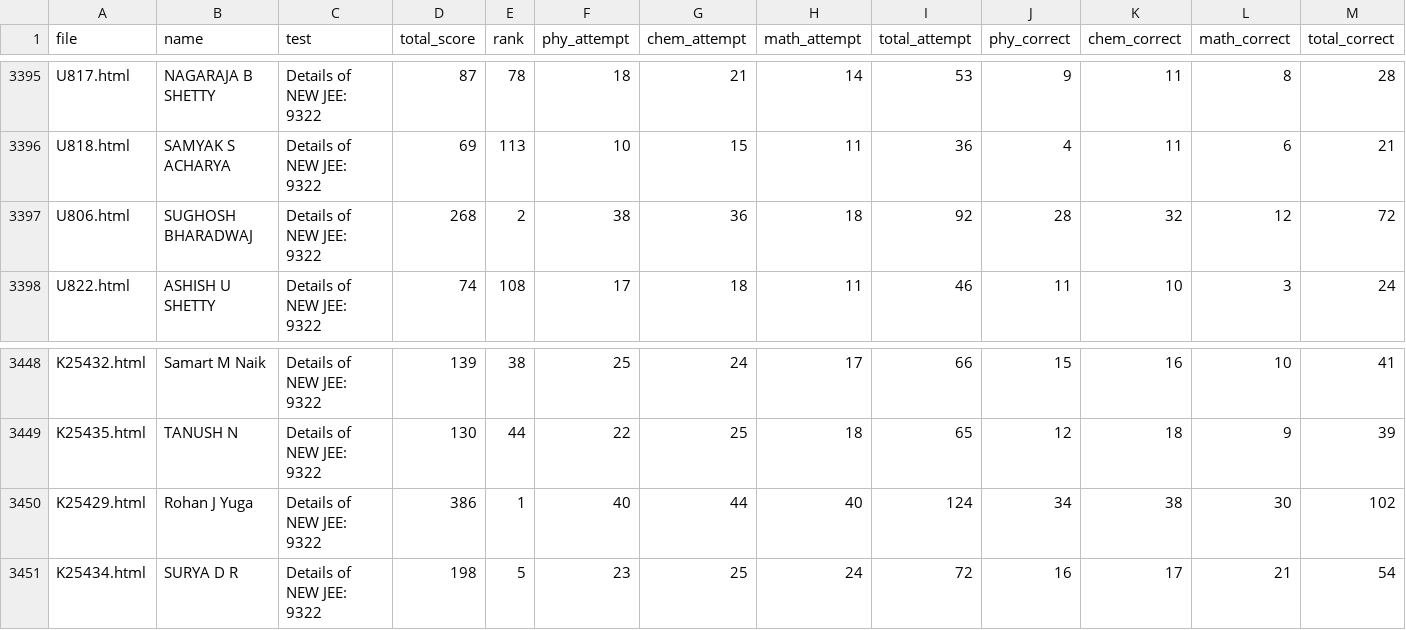
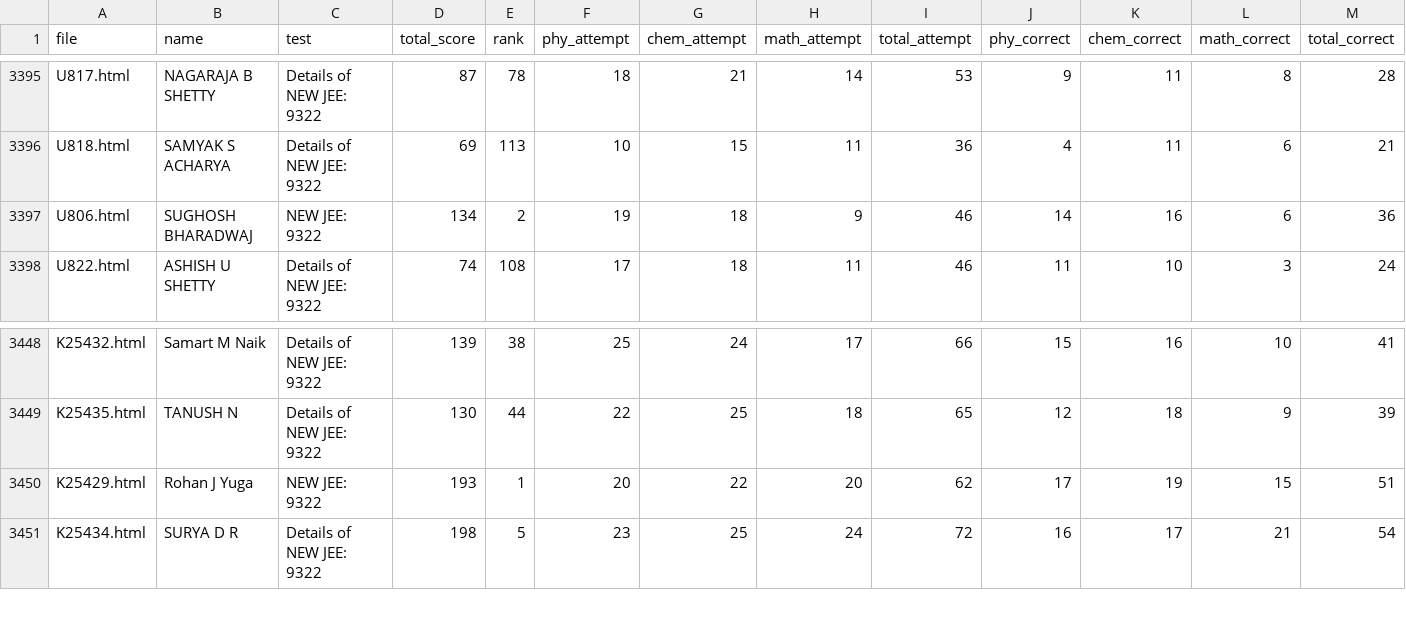
Before and after one commit to Dheeraj-Nayak-2009/60.jut.analysis, a CSV file: master/master.csv, drawn as a sheet; only a part is shown, gaps mark what is left out; removed rows and columns are numbered as before the commit, all else as after; rows hold the shown columns only; the diff names each change by its address in the sheet, - before the commit and + after, or states it on an @@ line.

Commit message:
Update master.csv

```diff
--- a/master/master.csv
+++ b/master/master.csv
-row 3397: U806.html | SUGHOSH BHARADWAJ | Details of NEW JEE: 9322 | 268 | 2 | 38 | 36 | 18 | 92 | 28 | 32 | 12 | 72
+row 3397: U806.html | SUGHOSH BHARADWAJ | NEW JEE: 9322 | 134 | 2 | 19 | 18 | 9 | 46 | 14 | 16 | 6 | 36
-row 3450: K25429.html | Rohan J Yuga | Details of NEW JEE: 9322 | 386 | 1 | 40 | 44 | 40 | 124 | 34 | 38 | 30 | 102
+row 3450: K25429.html | Rohan J Yuga | NEW JEE: 9322 | 193 | 1 | 20 | 22 | 20 | 62 | 17 | 19 | 15 | 51
```
